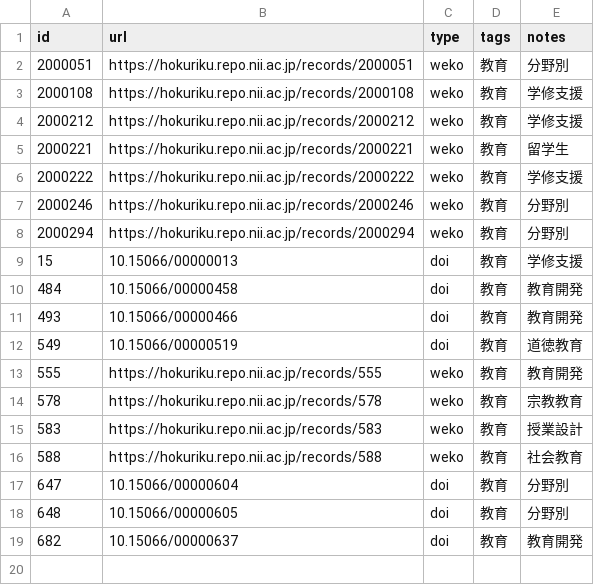
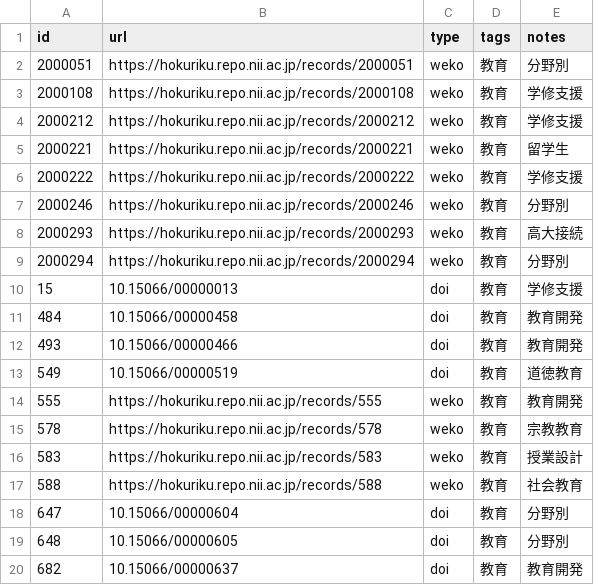
Before and after one commit to kimikazu/ks-academic-constellation, a CSV file: docs/virtual-issue/items.csv, drawn as a sheet; the diff names each change by its address in the sheet, - before the commit and + after, or states it on an @@ line.

Commit message:
Update items.csv

```diff
--- a/docs/virtual-issue/items.csv
+++ b/docs/virtual-issue/items.csv
+row 8: 2000293 | https://hokuriku.repo.nii.ac.jp/records/2000293 | weko | 教育 | 高大接続
```
